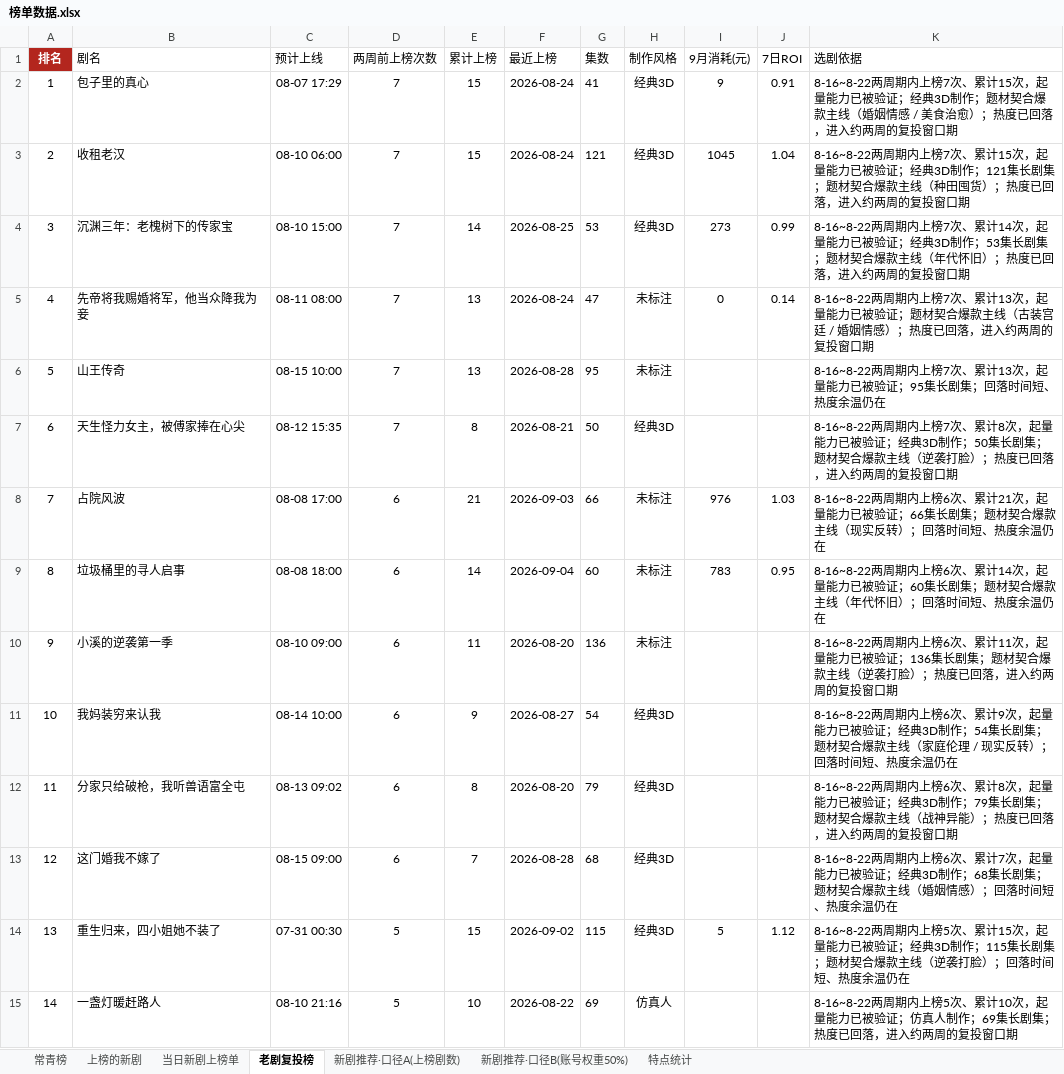
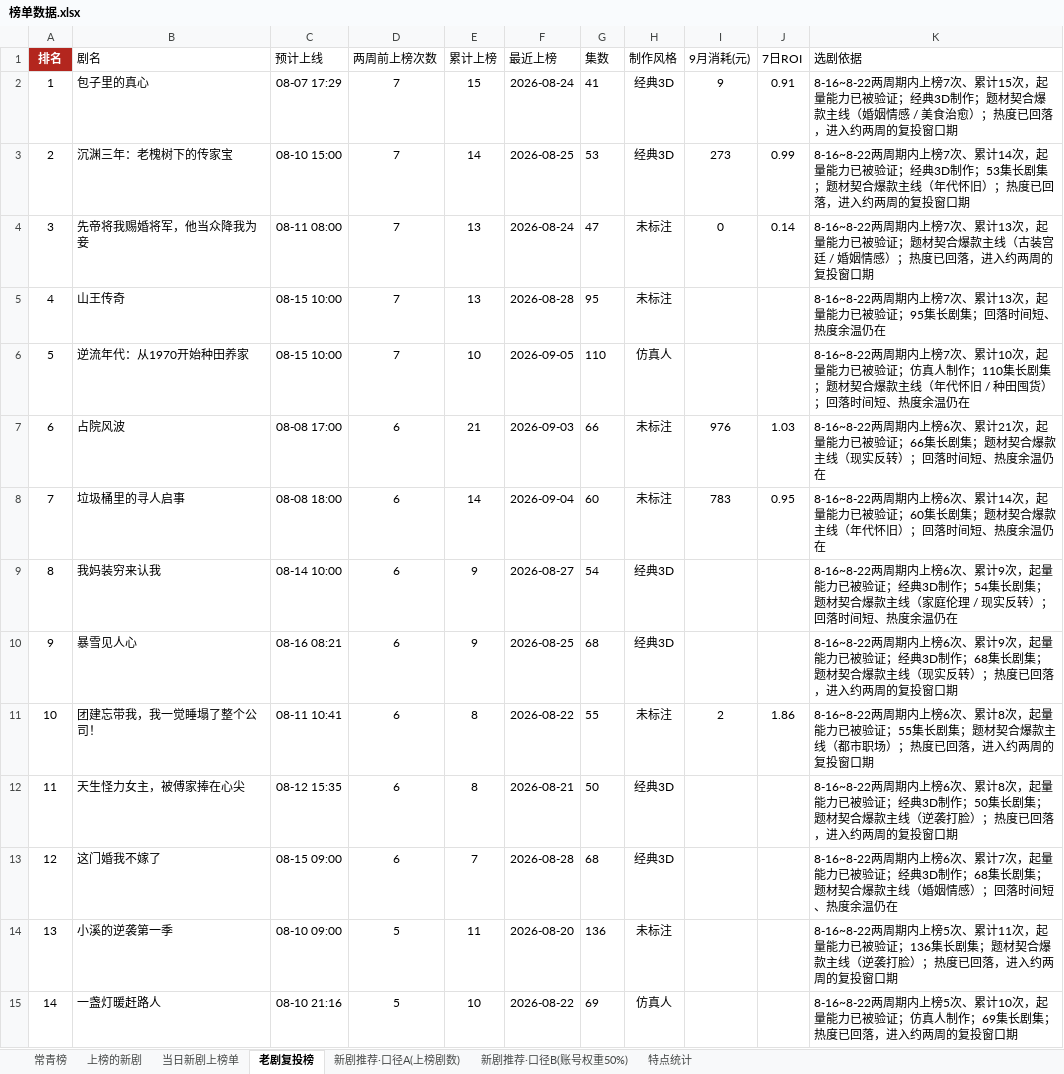
Before and after one commit to 2m247cdz9k-design/tomato-drama-rankings, an Excel workbook: 榜单数据.xlsx, sheet 老剧复投榜, drawn as a sheet; only a part is shown; values as stored, in another font and other column widths than the file's, no borders; removed rows and columns are numbered as before the commit, all else as after; the diff covers the shown part only; the diff names each change by its address in the sheet, - before the commit and + after, or states it on an @@ line.

```diff
--- a/榜单数据.xlsx (sheet 老剧复投榜)
+++ b/榜单数据.xlsx (sheet 老剧复投榜)
-row 3: 2 | 收租老汉 | 08-10 06:00 | 7 | 15 | 2026-08-24 | 121 | 经典3D | 1045 | 1.04 | 8-16~8-22两周期内上榜7次、累计15次，起量能力已被验证；经典3D制作；121集长剧集；题材契合爆款主线（种田囤货）；热度已回落，进入约两周的复投窗口期
@@ column A (排名) renumbered between rows 3 and 31 @@
-row 7: 6 | 天生怪力女主，被傅家捧在心尖 | 08-12 15:35 | 7 | 8 | 2026-08-21 | 50 | 经典3D |  |  | 8-16~8-22两周期内上榜7次、累计8次，起量能力已被验证；经典3D制作；50集长剧集；题材契合爆款主线（逆袭打脸）；热度已回落，进入约两周的复投窗口期
+row 6: 5 | 逆流年代：从1970开始种田养家 | 08-15 10:00 | 7 | 10 | 2026-09-05 | 110 | 仿真人 |  |  | 8-16~8-22两周期内上榜7次、累计10次，起量能力已被验证；仿真人制作；110集长剧集；题材契合爆款主线（年代怀旧 / 种田囤货）；回落时间短、热度余温仍在
-row 10: 9 | 小溪的逆袭第一季 | 08-10 09:00 | 6 | 11 | 2026-08-20 | 136 | 未标注 |  |  | 8-16~8-22两周期内上榜6次、累计11次，起量能力已被验证；136集长剧集；题材契合爆款主线（逆袭打脸）；热度已回落，进入约两周的复投窗口期
+row 10: 9 | 暴雪见人心 | 08-16 08:21 | 6 | 9 | 2026-08-25 | 68 | 经典3D |  |  | 8-16~8-22两周期内上榜6次、累计9次，起量能力已被验证；经典3D制作；68集长剧集；题材契合爆款主线（现实反转）；热度已回落，进入约两周的复投窗口期
+row 11: 10 | 团建忘带我，我一觉睡塌了整个公司！ | 08-11 10:41 | 6 | 8 | 2026-08-22 | 55 | 未标注 | 2 | 1.86 | 8-16~8-22两周期内上榜6次、累计8次，起量能力已被验证；55集长剧集；题材契合爆款主线（都市职场）；热度已回落，进入约两周的复投窗口期
-B12 (剧名): 分家只给破枪，我听兽语富全屯
+B12 (剧名): 天生怪力女主，被傅家捧在心尖
-C12 (预计上线): 08-13 09:02
+C12 (预计上线): 08-12 15:35
-F12 (最近上榜): 2026-08-20
+F12 (最近上榜): 2026-08-21
-G12 (集数): 79
+G12 (集数): 50
-K12 (选剧依据): …3D制作；79集长剧集；题材契合爆款主线（战神异能）；热度…
+K12 (选剧依据): …3D制作；50集长剧集；题材契合爆款主线（逆袭打脸）；热度…
-row 14: 13 | 重生归来，四小姐她不装了 | 07-31 00:30 | 5 | 15 | 2026-09-02 | 115 | 经典3D | 5 | 1.12 | 8-16~8-22两周期内上榜5次、累计15次，起量能力已被验证；经典3D制作；115集长剧集；题材契合爆款主线（逆袭打脸）；回落时间短、热度余温仍在
+row 14: 13 | 小溪的逆袭第一季 | 08-10 09:00 | 5 | 11 | 2026-08-20 | 136 | 未标注 |  |  | 8-16~8-22两周期内上榜5次、累计11次，起量能力已被验证；136集长剧集；题材契合爆款主线（逆袭打脸）；热度已回落，进入约两周的复投窗口期
```
Also changed, not shown: 12 added rows, 14 removed rows and 20 edited cells elsewhere in this sheet, sheet 上榜的新剧, sheet 新剧推荐·口径B(账号权重50%), sheet 新剧推荐·口径A(上榜剧数), sheet 特点统计, sheet 常青榜, sheet 当日新剧上榜单, 2 other files.
